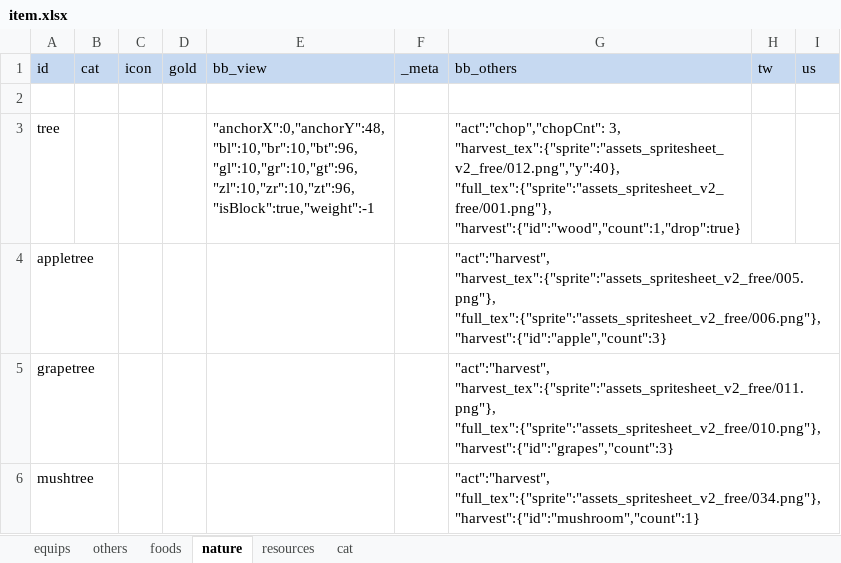
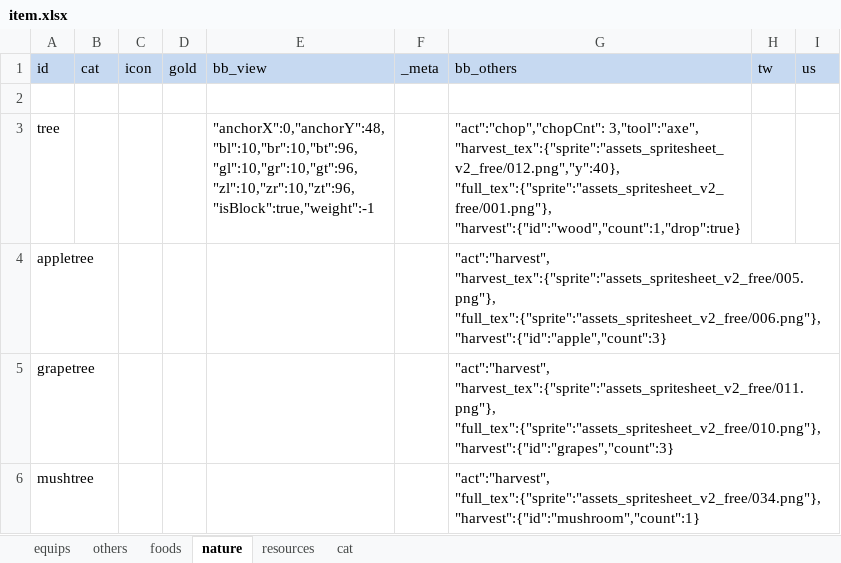
Before and after one commit to bwm0822/game_02, an Excel workbook: xls/item.xlsx, sheet nature, drawn as a sheet; values as stored, in another font and other column widths than the file's, no borders; ↵ is a line break in a cell; the diff names each change by its address in the sheet, - before the commit and + after, or states it on an @@ line.

```diff
--- a/xls/item.xlsx (sheet nature)
+++ b/xls/item.xlsx (sheet nature)
-G3 (bb_others): "act":"chop","chopCnt": 3, ↵ "harvest_tex":{"sprite":"assets_spritesheet_v2_free/012.png","y":40}, ↵ "full_tex":{"sprite":"assets_spritesheet_v2_free/001.png"},…
+G3 (bb_others): "act":"chop","chopCnt": 3,"tool":"axe", ↵ "harvest_tex":{"sprite":"assets_spritesheet_v2_free/012.png","y":40}, ↵ "full_tex":{"sprite":"assets_spritesheet_v2_free/001.png"},…
```
Also changed, not shown: sheet equips, 5 other files.
